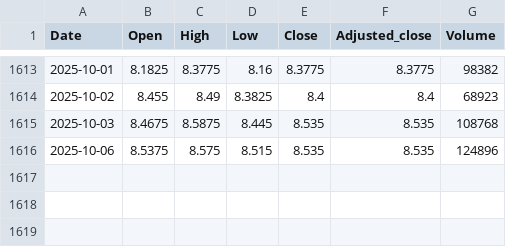
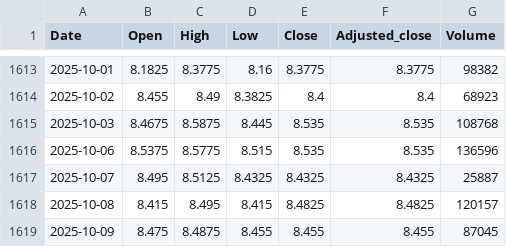
Before and after one commit to nimchimpski/GeoQuant, a CSV file: cache/HEAL.LSE.csv, drawn as a sheet; only a part is shown, gaps mark what is left out.

```diff
--- a/cache/HEAL.LSE.csv
+++ b/cache/HEAL.LSE.csv
@@ -1615,2 +1615,5 @@ Date,Open,High,Low,Close,Adjusted_close,Volume
 2025-10-03,8.4675,8.5875,8.445,8.535,8.535,108768
-2025-10-06,8.5375,8.575,8.515,8.535,8.535,124896
+2025-10-06,8.5375,8.5775,8.515,8.535,8.535,136596
+2025-10-07,8.495,8.5125,8.4325,8.4325,8.4325,25887
+2025-10-08,8.415,8.495,8.415,8.4825,8.4825,120157
+2025-10-09,8.475,8.4875,8.455,8.455,8.455,87045
```
Also changed, not shown: cache/EMIM.LSE.csv, cache/IBM.US.csv, 27 other files.
